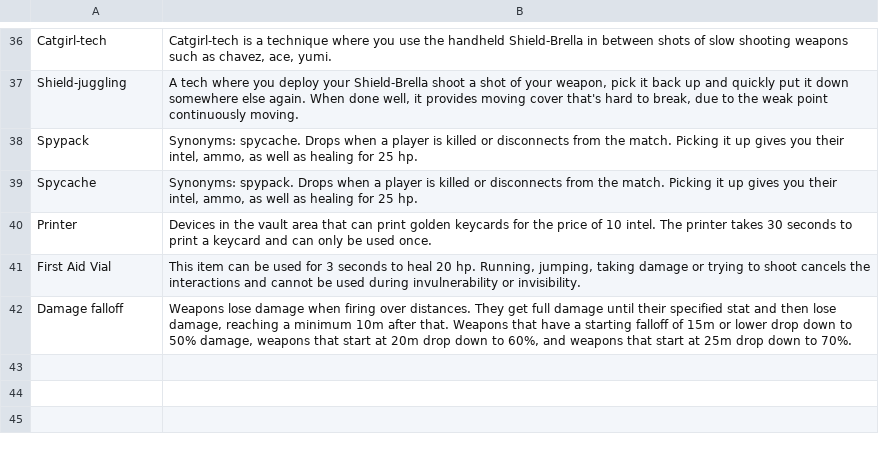
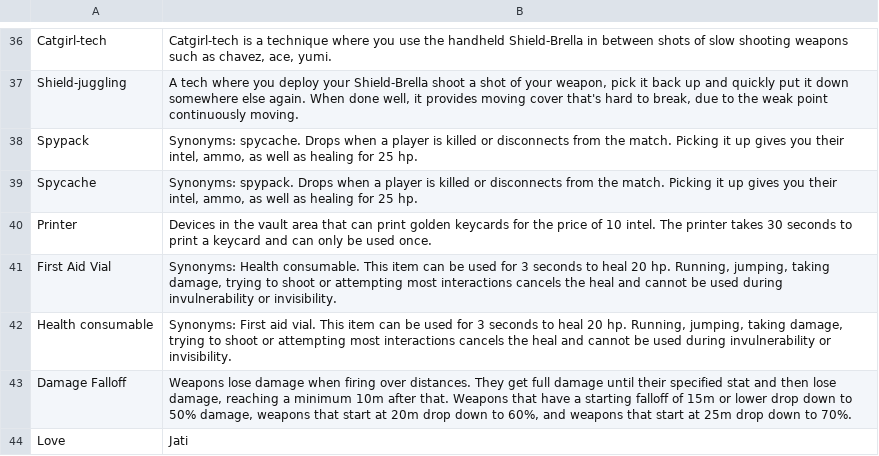
Before and after one commit to Riclamin/Deceive-inc-loadout-capture, a CSV file: Stats/Dictionary.csv, drawn as a sheet; only a part is shown, gaps mark what is left out.

```diff
--- a/Stats/Dictionary.csv
+++ b/Stats/Dictionary.csv
@@ -40,3 +40,5 @@ Spycache;Synonyms: spypack. Drops when a player is killed or disconnects from th
 Printer;Devices in the vault area that can print golden keycards for the price of 10 intel. The printer takes 30 seconds to print a keycard and can only be used once.
-First Aid Vial;This item can be used for 3 seconds to heal 20 hp. Running, jumping, taking damage or trying to shoot cancels the interactions and cannot be used during invulnerability or invisibility.
-Damage falloff;Weapons lose damage when firing over distances. They get full damage until their specified stat and then lose damage, reaching a minimum 10m after that. Weapons that have a starting falloff of 15m or lower drop down to 50% damage, weapons that start at 20m drop down to 60%, and weapons that start at 25m drop down to 70%.
+First Aid Vial;Synonyms: Health consumable. This item can be used for 3 seconds to heal 20 hp. Running, jumping, taking damage, trying to shoot or attempting most interactions cancels the heal and cannot be used during invulnerability or invisibility.
+Health consumable;Synonyms: First aid vial. This item can be used for 3 seconds to heal 20 hp. Running, jumping, taking damage, trying to shoot or attempting most interactions cancels the heal and cannot be used during invulnerability or invisibility.
+Damage Falloff;Weapons lose damage when firing over distances. They get full damage until their specified stat and then lose damage, reaching a minimum 10m after that. Weapons that have a starting falloff of 15m or lower drop down to 50% damage, weapons that start at 20m drop down to 60%, and weapons that start at 25m drop down to 70%.
+Love;Jati
```
Also changed, not shown: Stats/AgentLoadoutStats.csv, 7 other files.
